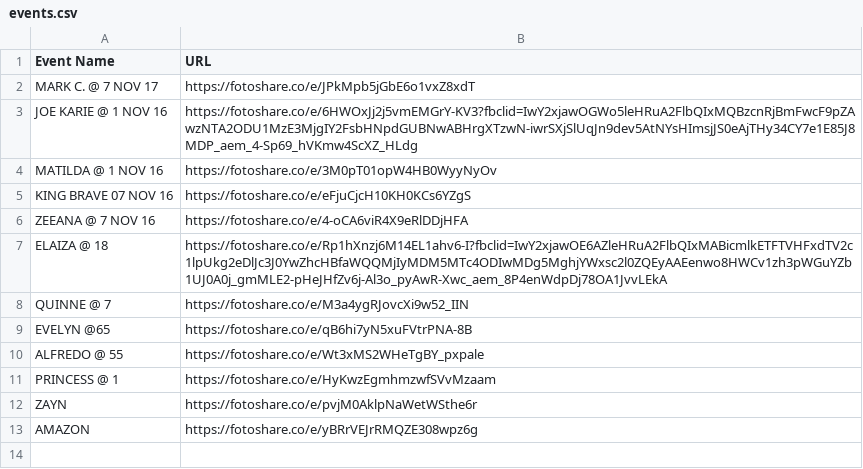
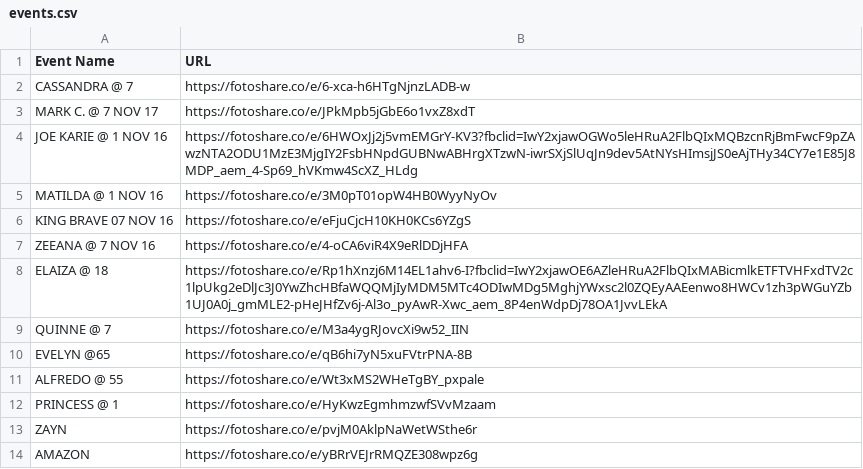
Before and after one commit to sirnichemotivation-rgb/events-landingpage, a CSV file: events.csv, drawn as a sheet.

Commit message:
Update events.csv

```diff
--- a/events.csv
+++ b/events.csv
@@ -1,2 +1,3 @@
 Event Name,URL
+CASSANDRA @ 7,https://fotoshare.co/e/6-xca-h6HTgNjnzLADB-w
 MARK C. @ 7 NOV 17,https://fotoshare.co/e/JPkMpb5jGbE6o1vxZ8xdT
```
